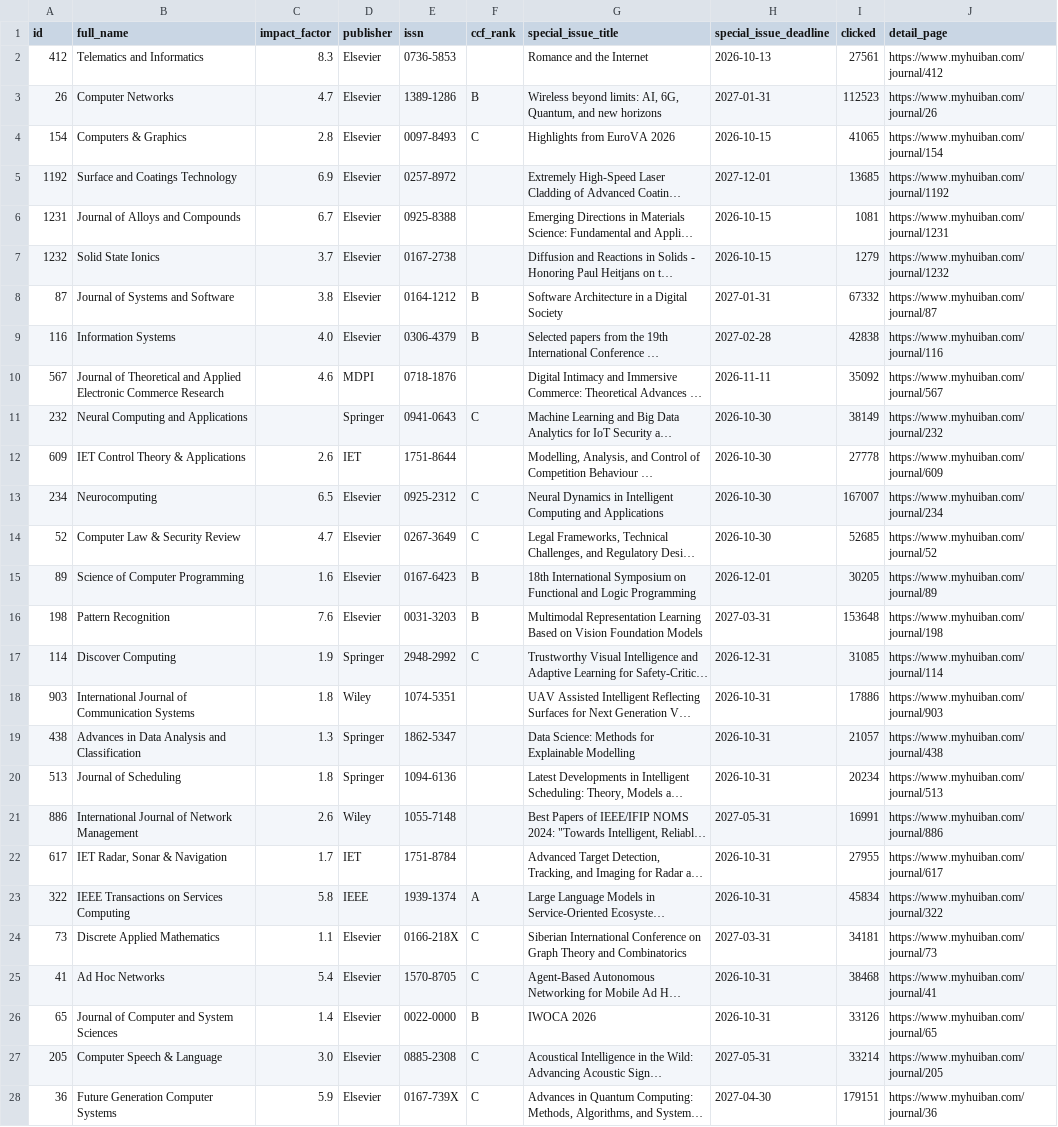
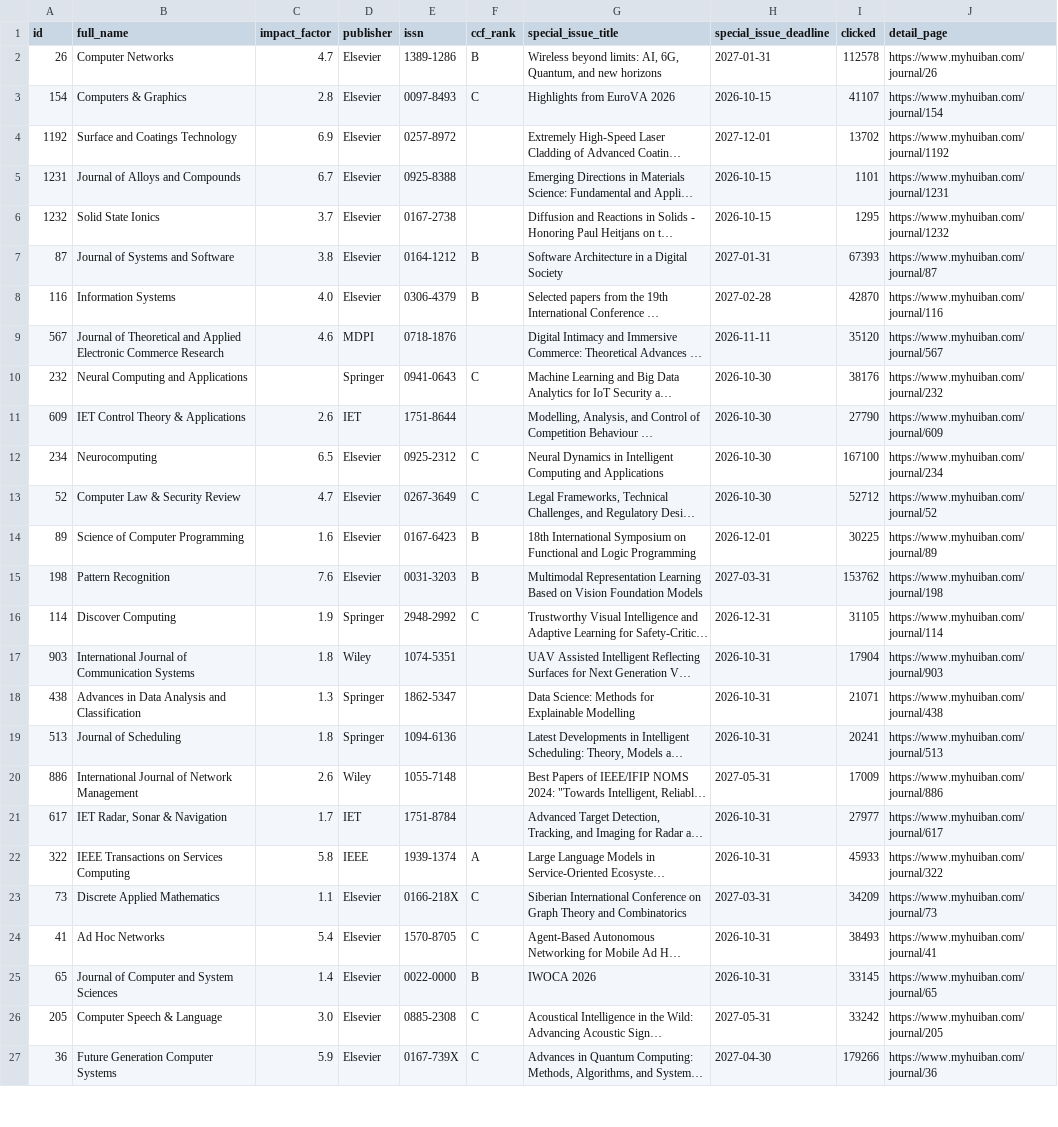
Before and after one commit to sundou82/conference-partner-mcp, a CSV file: data/journal-special-issues.csv, drawn as a sheet; only a part is shown; long unchanged cells end in …; removed rows and columns are numbered as before the commit, all else as after; the diff covers the shown part only; the diff names each change by its address in the sheet, - before the commit and + after, or states it on an @@ line.

```diff
--- a/data/journal-special-issues.csv
+++ b/data/journal-special-issues.csv
-row 2: 412 | Telematics and Informatics | 8.3 | Elsevier | 0736-5853 |  | Romance and the Internet | 2026-10-13 | 27561 | https://www.myhuiban.com/journal/412
-I2 (clicked): 112523
+I2 (clicked): 112578
-I3 (clicked): 41065
+I3 (clicked): 41107
-I4 (clicked): 13685
+I4 (clicked): 13702
-I5 (clicked): 1081
+I5 (clicked): 1101
-I6 (clicked): 1279
+I6 (clicked): 1295
-I7 (clicked): 67332
+I7 (clicked): 67393
-I8 (clicked): 42838
+I8 (clicked): 42870
-I9 (clicked): 35092
+I9 (clicked): 35120
-I10 (clicked): 38149
+I10 (clicked): 38176
-I11 (clicked): 27778
+I11 (clicked): 27790
-I12 (clicked): 167007
+I12 (clicked): 167100
-I13 (clicked): 52685
+I13 (clicked): 52712
-I14 (clicked): 30205
+I14 (clicked): 30225
-I15 (clicked): 153648
+I15 (clicked): 153762
-I16 (clicked): 31085
+I16 (clicked): 31105
-I17 (clicked): 17886
+I17 (clicked): 17904
-I18 (clicked): 21057
+I18 (clicked): 21071
-I19 (clicked): 20234
+I19 (clicked): 20241
-I20 (clicked): 16991
+I20 (clicked): 17009
-I21 (clicked): 27955
+I21 (clicked): 27977
-I22 (clicked): 45834
+I22 (clicked): 45933
-I23 (clicked): 34181
+I23 (clicked): 34209
-I24 (clicked): 38468
+I24 (clicked): 38493
-I25 (clicked): 33126
+I25 (clicked): 33145
-I26 (clicked): 33214
+I26 (clicked): 33242
-I27 (clicked): 179151
+I27 (clicked): 179266
```
Also changed, not shown: 52 edited cells elsewhere in this file, data/ccf-conferences.csv, data/core-conferences.csv, 13 other files.
